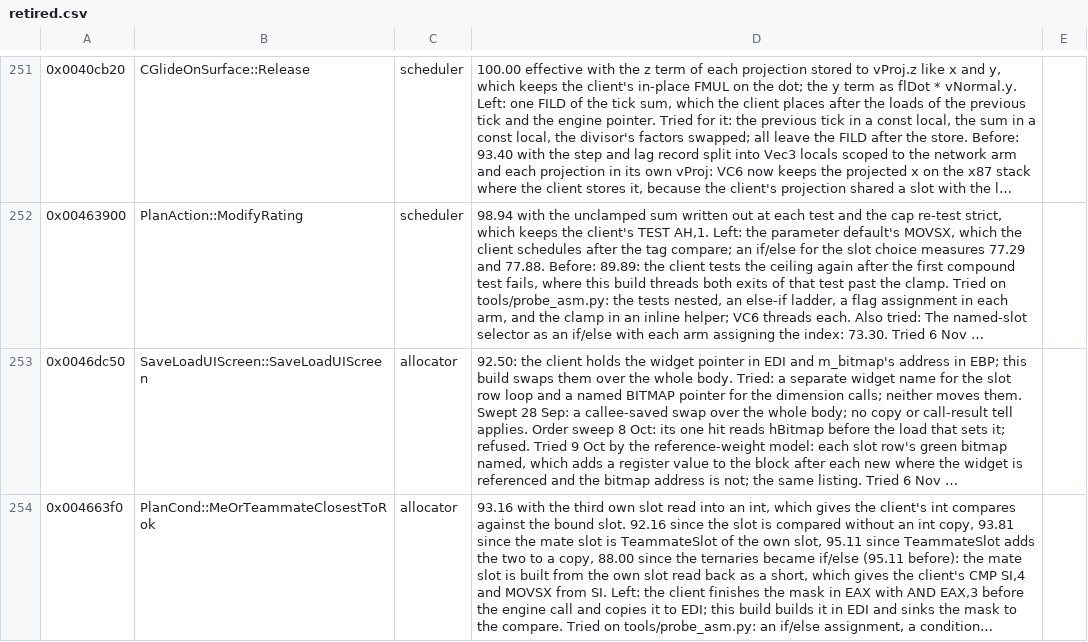
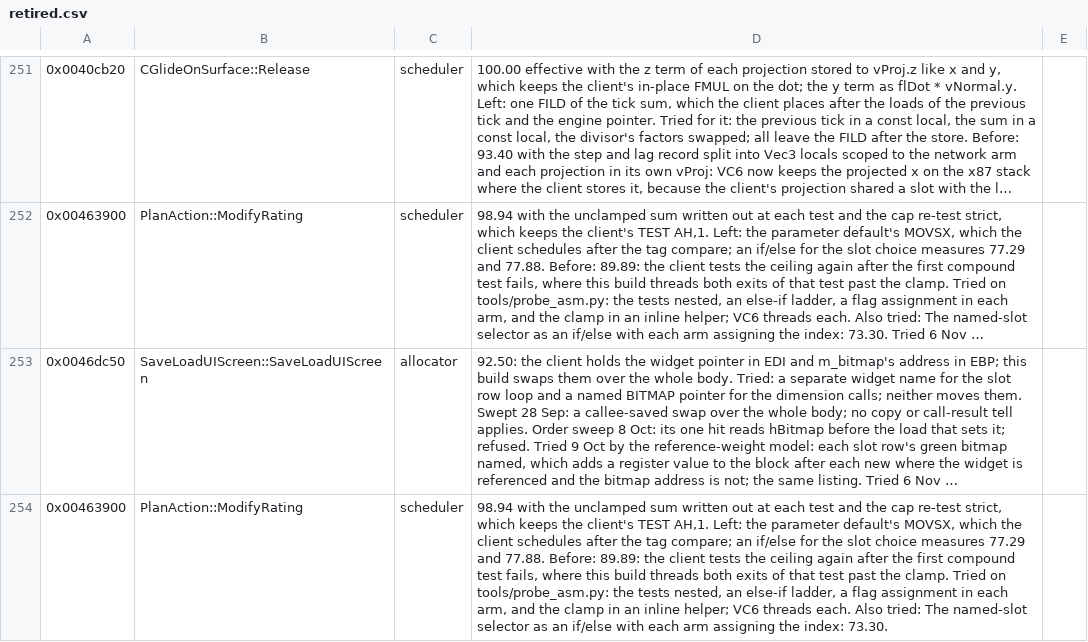
Before and after one commit to zach2good/hyperblade-20XX, a CSV file: symbols/retired.csv, drawn as a sheet; only a part is shown, gaps mark what is left out; the shorter side is filled out with more unchanged rows; long unchanged cells end in …; the diff covers the shown part only; the diff names each change by its address in the sheet, - before the commit and + after, or states it on an @@ line.

```diff
--- a/symbols/retired.csv
+++ b/symbols/retired.csv
+row 254: 0x00463900 | PlanAction::ModifyRating | scheduler | 98.94 with the unclamped sum written out at each test and the cap re-test strict, which keeps the client's TEST AH,1. Left: the parameter default's MOVSX, which the client schedules after the tag compare; an if/else for the slot choice measures 77.29 and 77.88. Before: 89.89: the client tests the ceiling again after the first compound test fails, where this build threads both exits of that test past the clamp. Tried on tools/probe_asm.py: the tests nested, an else-if ladder, a flag assignment in each arm, and the clamp in an inline helper; VC6 threads each. Also tried: The named-slot selector as an if/else with each arm assigning the index: 73.30.
```
Also changed, not shown: 1 added row and 2 edited cells elsewhere in this file.
